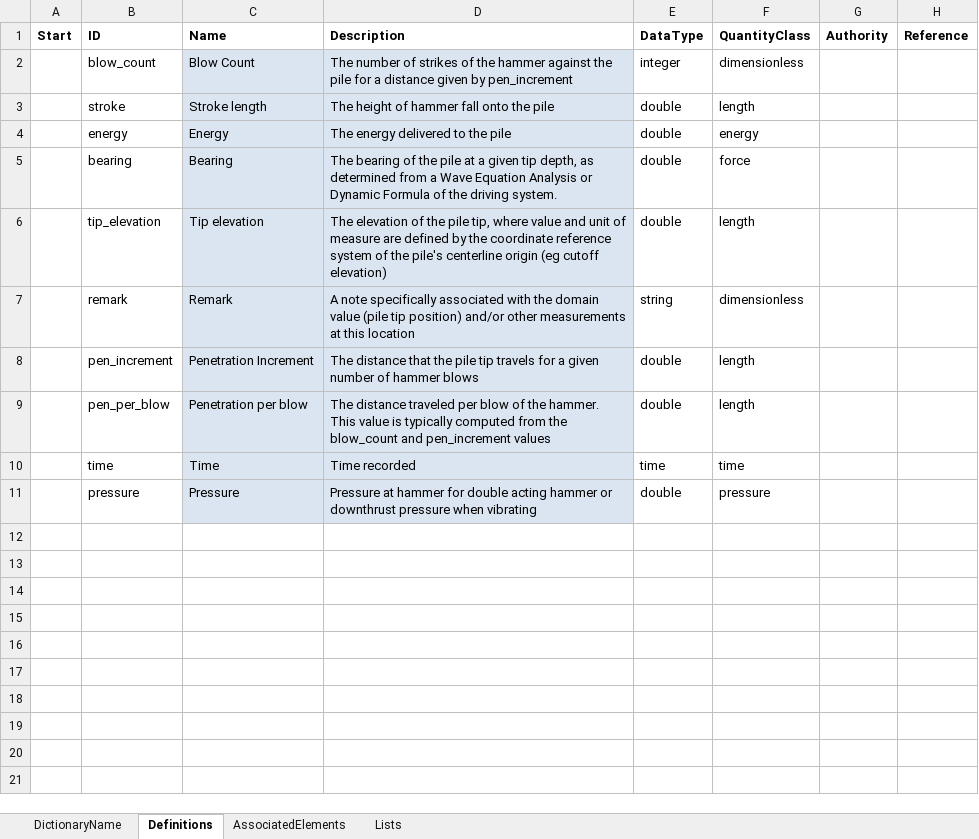
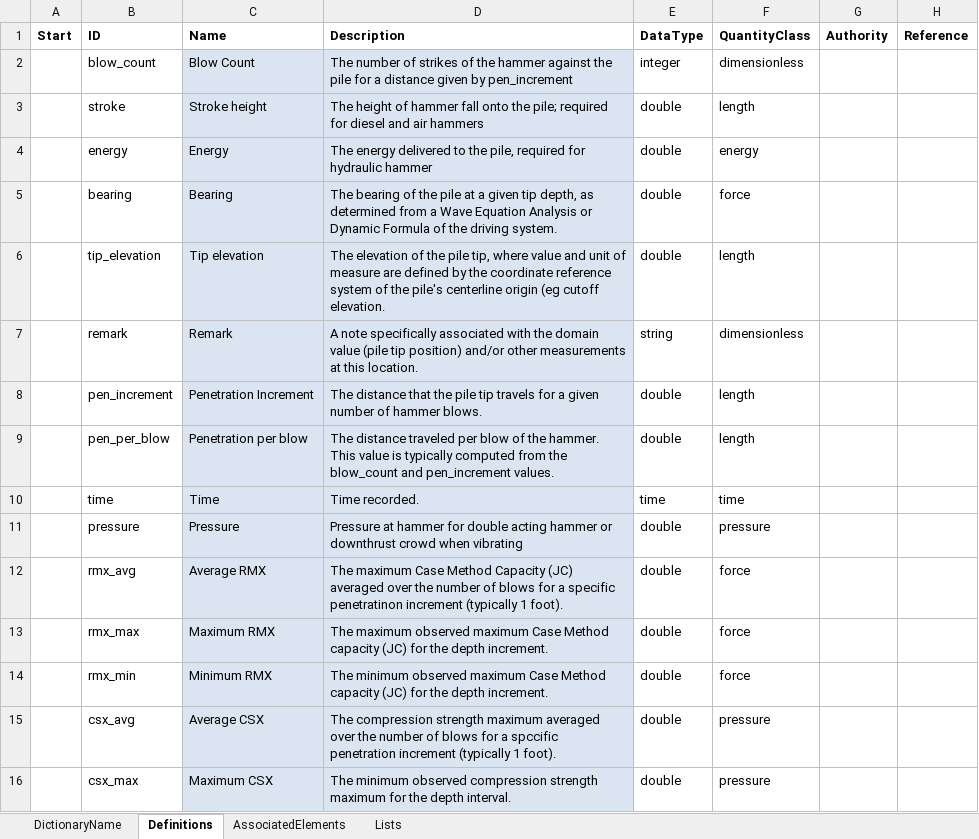
Before and after one commit to DIGGSml/def, an Excel workbook: Draft Excel Codelists/pil_properties.xlsx, sheet Definitions, drawn as a sheet; only a part is shown; values as stored, in another font and other column widths than the file's, no borders; table styles not drawn; the diff covers the shown part only; the diff names each change by its address in the sheet, - before the commit and + after, or states it on an @@ line.

Commit message:
Update mwd and piling property draft codelists

```diff
--- a/Draft Excel Codelists/pil_properties.xlsx (sheet Definitions)
+++ b/Draft Excel Codelists/pil_properties.xlsx (sheet Definitions)
-C3 (Name): Stroke length
+C3 (Name): Stroke height
-D3 (Description): …onto the pile
+D3 (Description): …onto the pile; required for diesel and air hammers
-D4 (Description): …to the pile
+D4 (Description): …to the pile, required for hydraulic hammer
-D6 (Description): …(eg cutoff elevation)
+D6 (Description): …(eg cutoff elevation.
-D7 (Description): …at this location
+D7 (Description): …at this location.
-D8 (Description): …of hammer blows
+D8 (Description): …of hammer blows.
-D9 (Description): …and pen_increment values
+D9 (Description): …and pen_increment values.
-D10 (Description): Time recorded
+D10 (Description): Time recorded.
-D11 (Description): …or downthrust pressure when vibrating
+D11 (Description): …or downthrust crowd when vibrating
+row 12:  | rmx_avg | Average RMX | The maximum Case Method Capacity (JC) averaged over the number of blows for a specific penetratinon increment (typically 1 foot). | double | force
+row 13:  | rmx_max | Maximum RMX | The maximum observed maximum Case Method capacity (JC) for the depth increment. | double | force
+row 14:  | rmx_min | Minimum RMX | The minimum observed maximum Case Method capacity (JC) for the depth increment. | double | force
+row 15:  | csx_avg | Average CSX | The compression strength maximum averaged over the number of blows for a spccific penetration increment (typically 1 foot). | double | pressure
+row 16:  | csx_max | Maximum CSX | The minimum observed compression strength maximum for the depth interval. | double | pressure
```
Also changed, not shown: 15 added rows elsewhere in this sheet, sheet AssociatedElements, Draft Excel Codelists/mwd_properties.xlsx.
